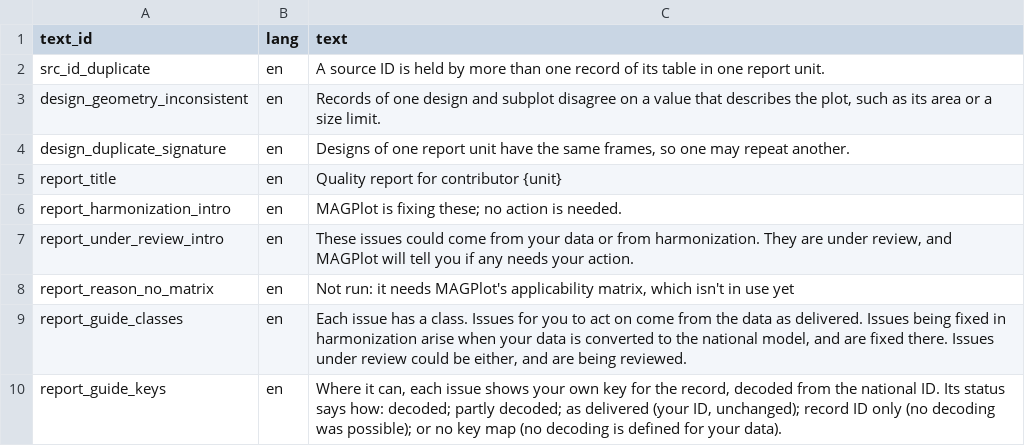
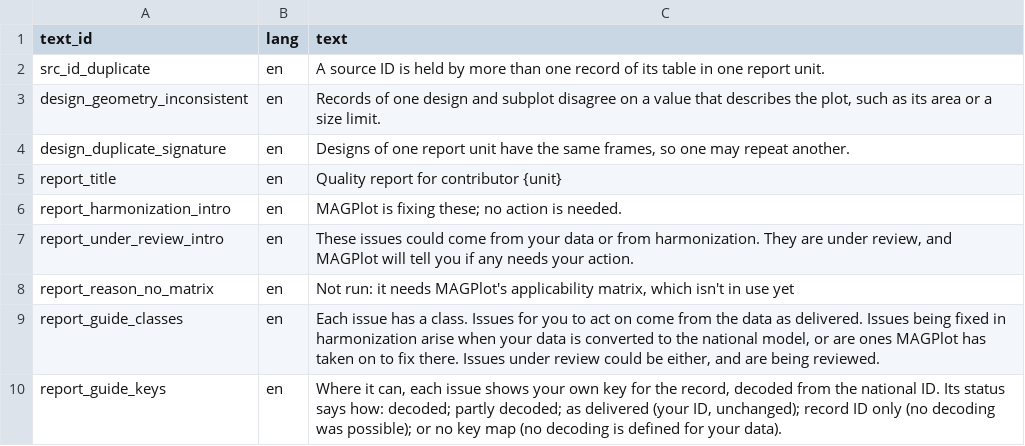
Before and after one commit to blaiseratcliffe/groundplotqc, a CSV file: inst/extdata/text/report_text_magp.csv, drawn as a sheet.

```diff
--- a/inst/extdata/text/report_text_magp.csv
+++ b/inst/extdata/text/report_text_magp.csv
@@ -8,3 +8,3 @@
 "report_reason_no_matrix","en","Not run: it needs MAGPlot's applicability matrix, which isn't in use yet"
-"report_guide_classes","en","Each issue has a class. Issues for you to act on come from the data as delivered. Issues being fixed in harmonization arise when your data is converted to the national model, and are fixed there. Issues under review could be either, and are being reviewed."
+"report_guide_classes","en","Each issue has a class. Issues for you to act on come from the data as delivered. Issues being fixed in harmonization arise when your data is converted to the national model, or are ones MAGPlot has taken on to fix there. Issues under review could be either, and are being reviewed."
 "report_guide_keys","en","Where it can, each issue shows your own key for the record, decoded from the national ID. Its status says how: decoded; partly decoded; as delivered (your ID, unchanged); record ID only (no decoding was possible); or no key map (no decoding is defined for your data)."
```
Also changed, not shown: 6 other files.
